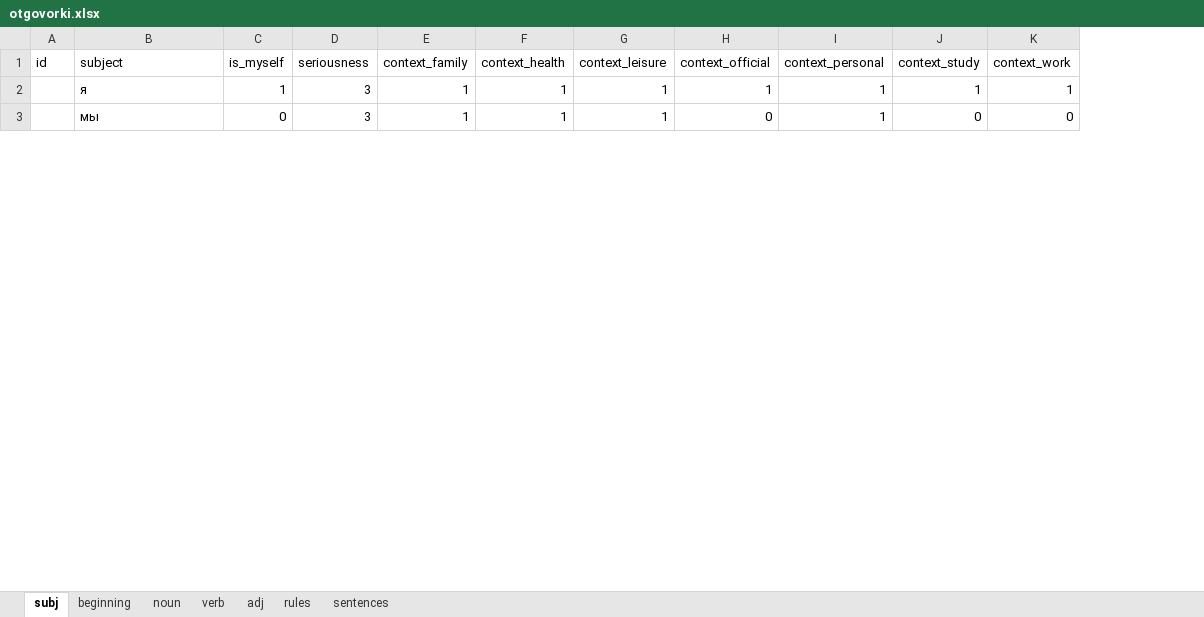
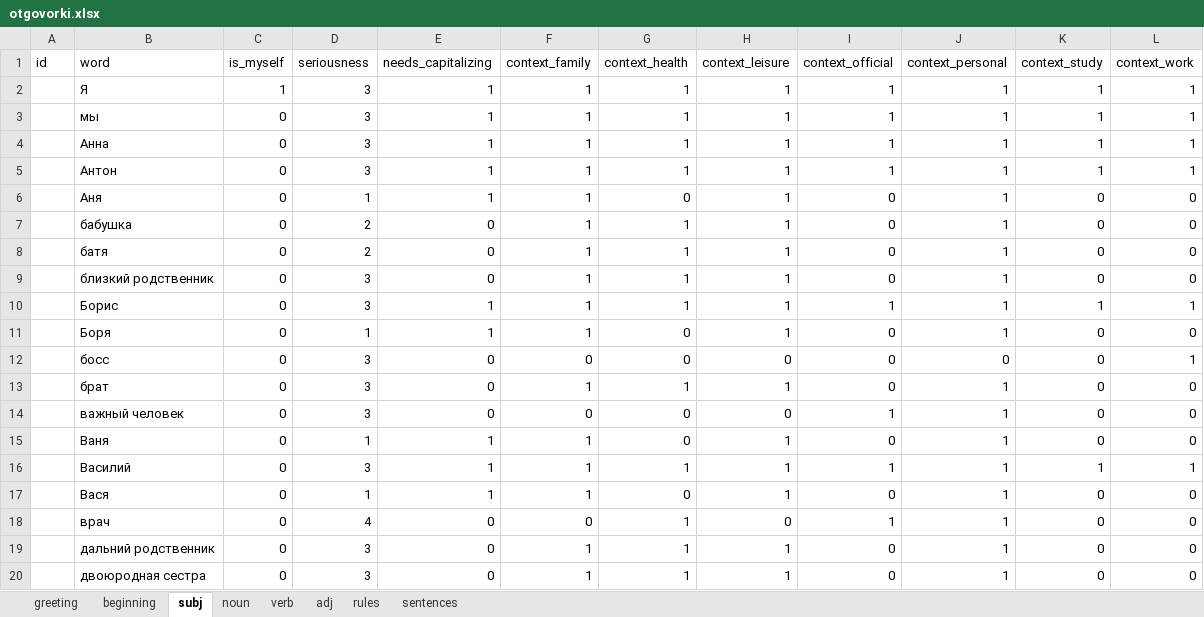
Before and after one commit to dartungar/otmazy-bot, an Excel workbook: otgovorki.xlsx, sheet subj, drawn as a sheet; only a part is shown; values as stored, in another font and other column widths than the file's, no cell formats; charts and pictures and conditional formats not drawn; addresses are those after the commit; the diff covers the shown part only; the diff names each change by its address in the sheet, - before the commit and + after, or states it on an @@ line.

```diff
--- a/otgovorki.xlsx (sheet subj)
+++ b/otgovorki.xlsx (sheet subj)
+sheet tab: greeting
@@ sheet tab order changed: greeting | beginning | subj | noun | verb | adj | rules | sentences @@
+column E (needs_capitalizing), rows 2-3: 1 | 1
-B1: subject
+B1: word
-B2 (word): я
+B2 (word): Я
-I3 (context_official): 0
+I3 (context_official): 1
-K3 (context_study): 0
+K3 (context_study): 1
-L3 (context_work): 0
+L3 (context_work): 1
+row 4:  | Анна | 0 | 3 | 1 | 1 | 1 | 1 | 1 | 1 | 1 | 1
+row 5:  | Антон | 0 | 3 | 1 | 1 | 1 | 1 | 1 | 1 | 1 | 1
+row 6:  | Аня | 0 | 1 | 1 | 1 | 0 | 1 | 0 | 1 | 0 | 0
+row 7:  | бабушка | 0 | 2 | 0 | 1 | 1 | 1 | 0 | 1 | 0 | 0
+row 8:  | батя | 0 | 2 | 0 | 1 | 1 | 1 | 0 | 1 | 0 | 0
+row 9:  | близкий родственник | 0 | 3 | 0 | 1 | 1 | 1 | 0 | 1 | 0 | 0
+row 10:  | Борис | 0 | 3 | 1 | 1 | 1 | 1 | 1 | 1 | 1 | 1
+row 11:  | Боря | 0 | 1 | 1 | 1 | 0 | 1 | 0 | 1 | 0 | 0
+row 12:  | босс | 0 | 3 | 0 | 0 | 0 | 0 | 0 | 0 | 0 | 1
+row 13:  | брат | 0 | 3 | 0 | 1 | 1 | 1 | 0 | 1 | 0 | 0
+row 14:  | важный человек | 0 | 3 | 0 | 0 | 0 | 0 | 1 | 1 | 0 | 0
+row 15:  | Ваня | 0 | 1 | 1 | 1 | 0 | 1 | 0 | 1 | 0 | 0
+row 16:  | Василий | 0 | 3 | 1 | 1 | 1 | 1 | 1 | 1 | 1 | 1
+row 17:  | Вася | 0 | 1 | 1 | 1 | 0 | 1 | 0 | 1 | 0 | 0
+row 18:  | врач | 0 | 4 | 0 | 0 | 1 | 0 | 1 | 1 | 0 | 0
+row 19:  | дальний родственник | 0 | 3 | 0 | 1 | 1 | 1 | 0 | 1 | 0 | 0
+row 20:  | двоюродная сестра | 0 | 3 | 0 | 1 | 1 | 1 | 0 | 1 | 0 | 0
```
Also changed, not shown: 88 added rows, 14 removed rows and 68 edited cells elsewhere in this sheet, sheet noun, sheet beginning, sheet verb, sheet adj, sheet rules, sheet sentences, cell formats, hidden cells, charts or pictures, 5 other files.
